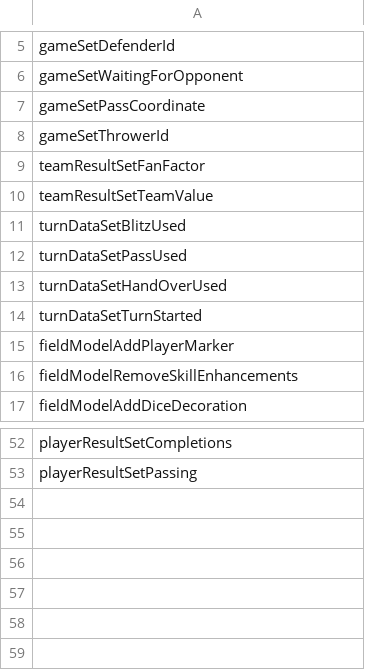
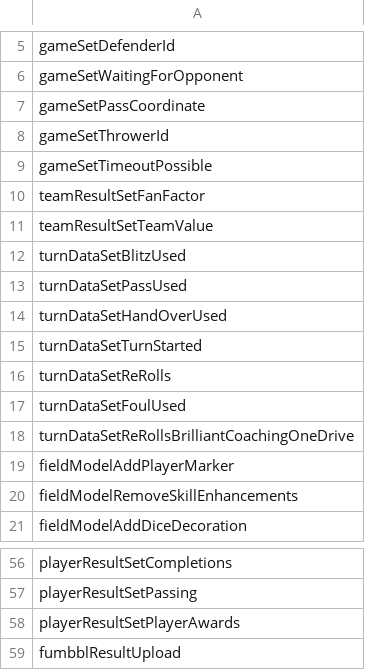
Before and after one commit to gsverhoeven/fumbbl_replays, a CSV file: resources/IgnoreModelChange.csv, drawn as a sheet; only a part is shown, gaps mark what is left out.

Commit message:
extend ignore list

```diff
--- a/resources/IgnoreModelChange.csv
+++ b/resources/IgnoreModelChange.csv
@@ -8,2 +8,3 @@ gameSetPassCoordinate
 gameSetThrowerId
+gameSetTimeoutPossible
 teamResultSetFanFactor
@@ -14,2 +15,5 @@ turnDataSetHandOverUsed
 turnDataSetTurnStarted
+turnDataSetReRolls
+turnDataSetFoulUsed
+turnDataSetReRollsBrilliantCoachingOneDrive
 fieldModelAddPlayerMarker
@@ -53 +57,3 @@ playerResultSetCompletions
 playerResultSetPassing
+playerResultSetPlayerAwards
+fumbblResultUpload
```
Also changed, not shown: 1 other file.
